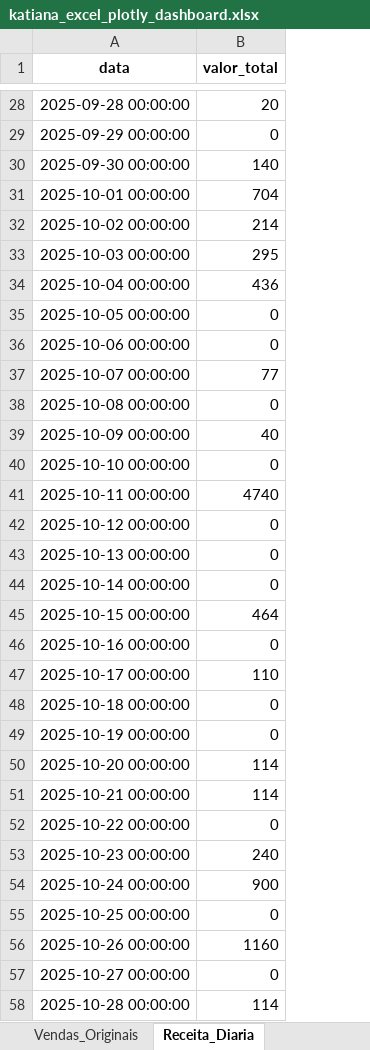
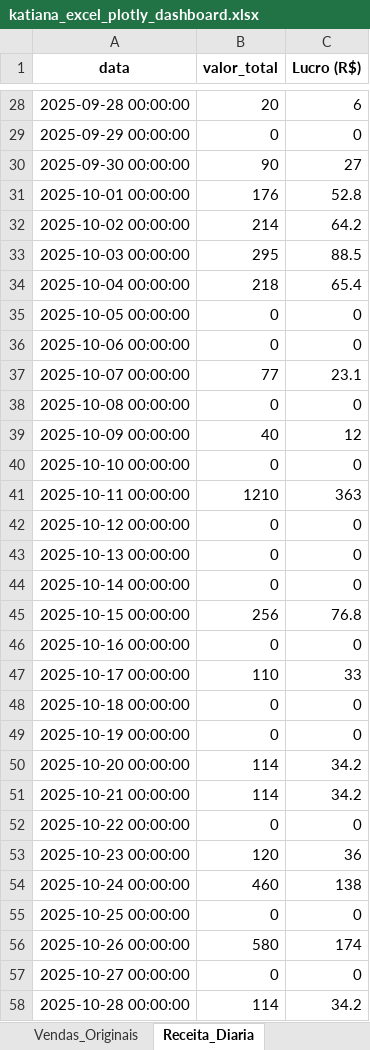
Before and after one commit to Joaoboline/katiana_store_bigdata, an Excel workbook: out/katiana_excel_plotly_dashboard.xlsx, sheet Receita_Diaria, drawn as a sheet; only a part is shown, gaps mark what is left out; values as stored, in another font and other column widths than the file's, no borders; the diff covers the shown part only; the diff names each change by its address in the sheet, - before the commit and + after, or states it on an @@ line.

```diff
--- a/out/katiana_excel_plotly_dashboard.xlsx (sheet Receita_Diaria)
+++ b/out/katiana_excel_plotly_dashboard.xlsx (sheet Receita_Diaria)
+column C (Lucro (R$)), rows 28-58: 6 | 0 | 27 | 52.8 | 64.2 | 88.5 | 65.4 | 0 | 0 | 23.1 | 0 | 12 | 0 | 363 | 0 | 0 | 0 | 76.8 | 0 | 33 | 0 | 0 | 34.2 | 34.2 | 0 | 36 | 138 | 0 | 174 | 0 | 34.2
-B30 (valor_total): 140
+B30 (valor_total): 90
-B31 (valor_total): 704
+B31 (valor_total): 176
-B34 (valor_total): 436
+B34 (valor_total): 218
-B41 (valor_total): 4740
+B41 (valor_total): 1210
-B45 (valor_total): 464
+B45 (valor_total): 256
-B53 (valor_total): 240
+B53 (valor_total): 120
-B54 (valor_total): 900
+B54 (valor_total): 460
-B56 (valor_total): 1160
+B56 (valor_total): 580
```
Also changed, not shown: 12 edited cells elsewhere in this sheet, sheet Vendas_Originais, sheet Previsao_30_Dias, other sheet tabs, charts or pictures, 6 other files.
